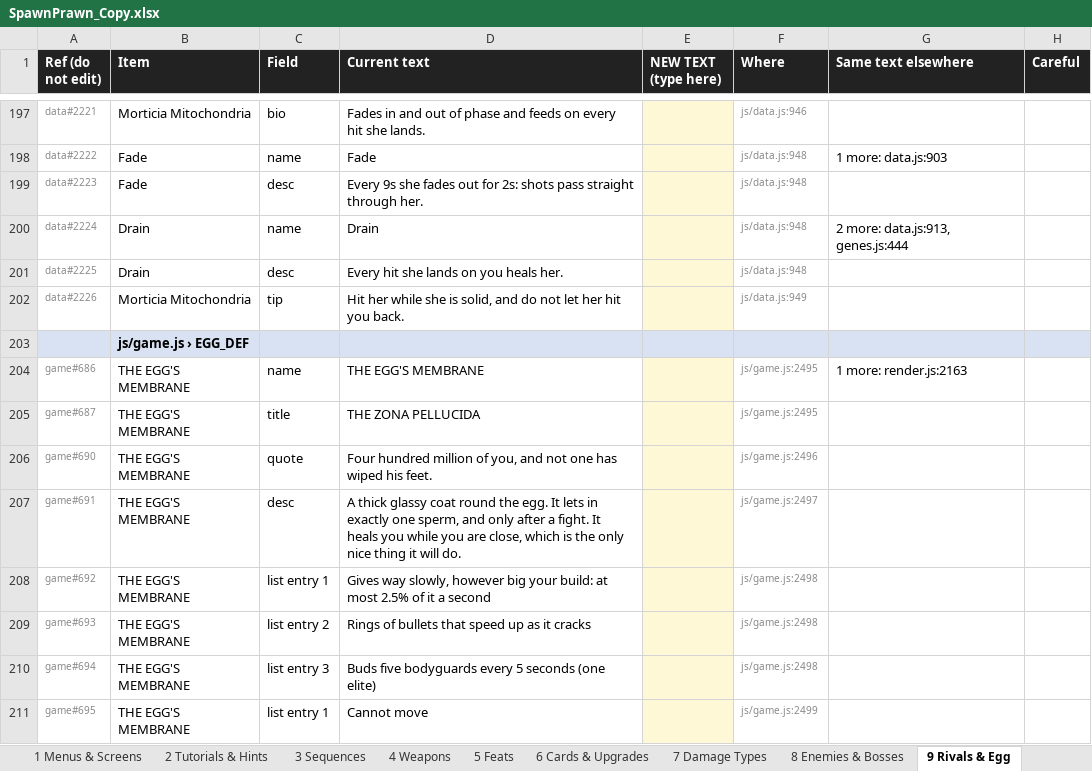
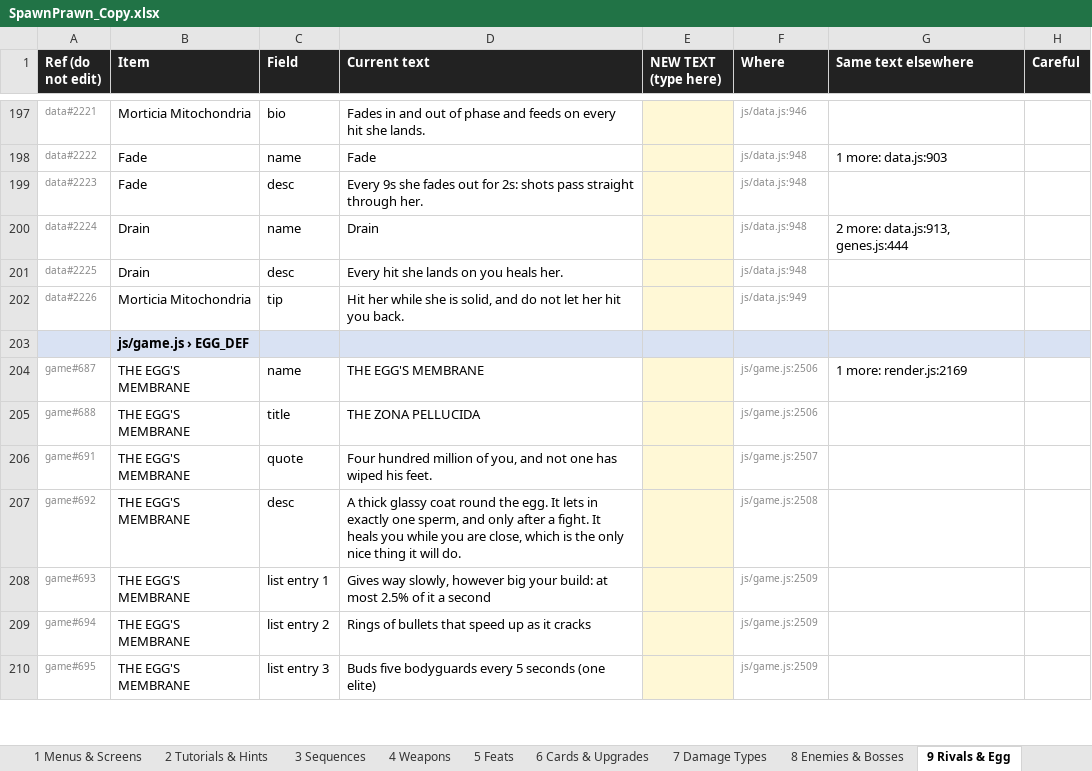
Before and after one commit to nickhuntdavis/alien-clay, an Excel workbook: storm-directive/SpawnPrawn_Copy.xlsx, sheet 9 Rivals & Egg, drawn as a sheet; only a part is shown, gaps mark what is left out; values as stored, in another font and other column widths than the file's, no borders; removed rows and columns are numbered as before the commit, all else as after; the diff covers the shown part only; the diff names each change by its address in the sheet, - before the commit and + after, or states it on an @@ line.

```diff
--- a/storm-directive/SpawnPrawn_Copy.xlsx (sheet 9 Rivals & Egg)
+++ b/storm-directive/SpawnPrawn_Copy.xlsx (sheet 9 Rivals & Egg)
-A204 (Ref (do not edit)): game#686
+A204 (Ref (do not edit)): game#687
-F204:F205 (Where): js/game.js:2495
+F204:F205 (Where): js/game.js:2506
-G204 (Same text elsewhere): 1 more: render.js:2163
+G204 (Same text elsewhere): 1 more: render.js:2169
-A205 (Ref (do not edit)): game#687
+A205 (Ref (do not edit)): game#688
-row 206: game#690 | THE EGG'S MEMBRANE | quote | Four hundred million of you, and not one has wiped his feet. |  | js/game.js:2496
-C206 (Field): desc
+C206 (Field): quote
-D206 (Current text): A thick glassy coat round the egg. It lets in exactly one sperm, and only after a fight. It heals you while you are close, which is the only nice thing it will do.
+D206 (Current text): Four hundred million of you, and not one has wiped his feet.
-F206 (Where): js/game.js:2497
+F206 (Where): js/game.js:2507
-C207 (Field): list entry 1
+C207 (Field): desc
-D207 (Current text): Gives way slowly, however big your build: at most 2.5% of it a second
+D207 (Current text): A thick glassy coat round the egg. It lets in exactly one sperm, and only after a fight. It heals you while you are close, which is the only nice thing it will do.
-F207 (Where): js/game.js:2498
+F207 (Where): js/game.js:2508
-C208 (Field): list entry 2
+C208 (Field): list entry 1
-D208 (Current text): Rings of bullets that speed up as it cracks
+D208 (Current text): Gives way slowly, however big your build: at most 2.5% of it a second
-F208:F209 (Where): js/game.js:2498
+F208:F209 (Where): js/game.js:2509
-C209 (Field): list entry 3
+C209 (Field): list entry 2
-D209 (Current text): Buds five bodyguards every 5 seconds (one elite)
+D209 (Current text): Rings of bullets that speed up as it cracks
-C210 (Field): list entry 1
+C210 (Field): list entry 3
-D210 (Current text): Cannot move
+D210 (Current text): Buds five bodyguards every 5 seconds (one elite)
-F210 (Where): js/game.js:2499
+F210 (Where): js/game.js:2509
```
Also changed, not shown: 1 added row and 14 edited cells elsewhere in this sheet, sheet 1 Menus & Screens, sheet 6 Cards & Upgrades, sheet 12 Other, sheet 7 Damage Types, sheet 10 Modes & Levels, sheet 4 Weapons, 2 more sheets, 14 other files.
